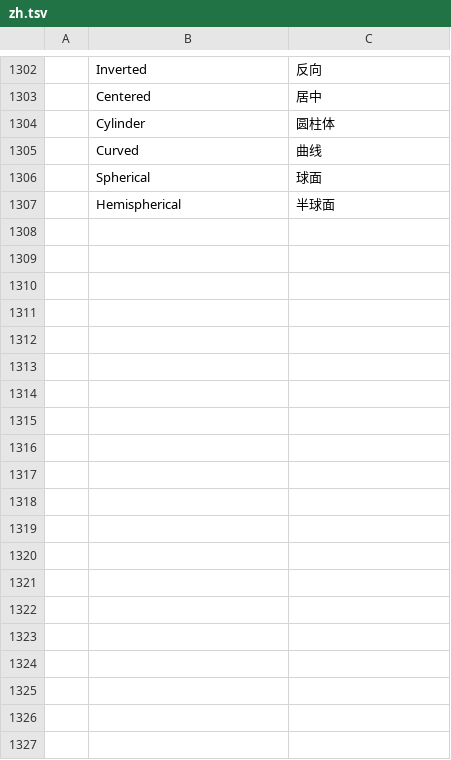
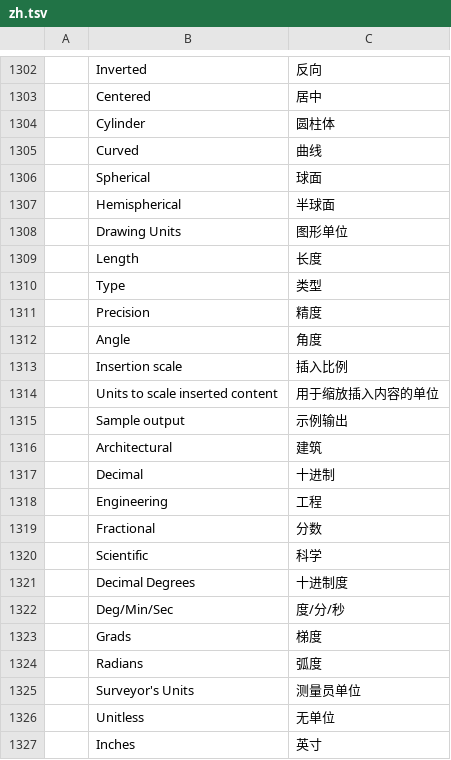
Before and after one commit to FredApps/cadcraft, a TSV file: crates/ui-egui/src/i18n/zh.tsv, drawn as a sheet; only a part is shown, gaps mark what is left out; the diff covers the shown part only; the diff names each change by its address in the sheet, - before the commit and + after, or states it on an @@ line.

Commit message:
Add various measurement units in Chinese to zh.tsv

```diff
--- a/crates/ui-egui/src/i18n/zh.tsv
+++ b/crates/ui-egui/src/i18n/zh.tsv
+row 1308:  | Drawing Units | 图形单位
+row 1309:  | Length | 长度
+row 1310:  | Type | 类型
+row 1311:  | Precision | 精度
+row 1312:  | Angle | 角度
+row 1313:  | Insertion scale | 插入比例
+row 1314:  | Units to scale inserted content | 用于缩放插入内容的单位
+row 1315:  | Sample output | 示例输出
+row 1316:  | Architectural | 建筑
+row 1317:  | Decimal | 十进制
+row 1318:  | Engineering | 工程
+row 1319:  | Fractional | 分数
+row 1320:  | Scientific | 科学
+row 1321:  | Decimal Degrees | 十进制度
+row 1322:  | Deg/Min/Sec | 度/分/秒
+row 1323:  | Grads | 梯度
+row 1324:  | Radians | 弧度
+row 1325:  | Surveyor's Units | 测量员单位
+row 1326:  | Unitless | 无单位
+row 1327:  | Inches | 英寸
```
Also changed, not shown: 23 added rows elsewhere in this file.
